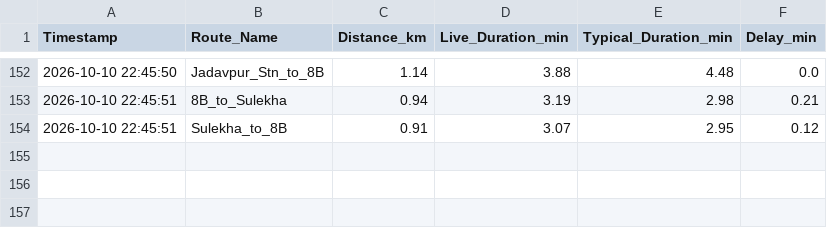
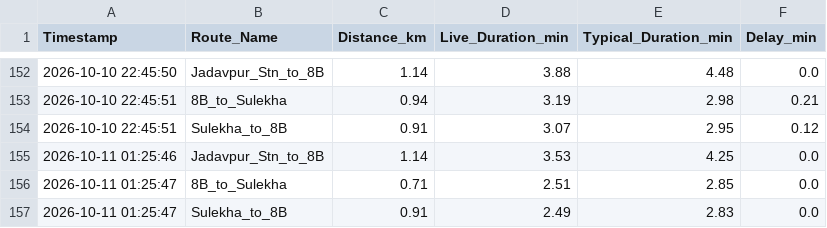
Before and after one commit to sparshasgyt-oss/jadavpur-traffic-tracker, a CSV file: jadavpur_traffic_log.csv, drawn as a sheet; only a part is shown, gaps mark what is left out.

Commit message:
log Sun Oct 11 01:25:47 UTC 2026

```diff
--- a/jadavpur_traffic_log.csv
+++ b/jadavpur_traffic_log.csv
@@ -154 +154,4 @@ Timestamp,Route_Name,Distance_km,Live_Duration_min,Typical_Duration_min,Delay_mi
 2026-10-10 22:45:51,Sulekha_to_8B,0.91,3.07,2.95,0.12
+2026-10-11 01:25:46,Jadavpur_Stn_to_8B,1.14,3.53,4.25,0.0
+2026-10-11 01:25:47,8B_to_Sulekha,0.71,2.51,2.85,0.0
+2026-10-11 01:25:47,Sulekha_to_8B,0.91,2.49,2.83,0.0
```
